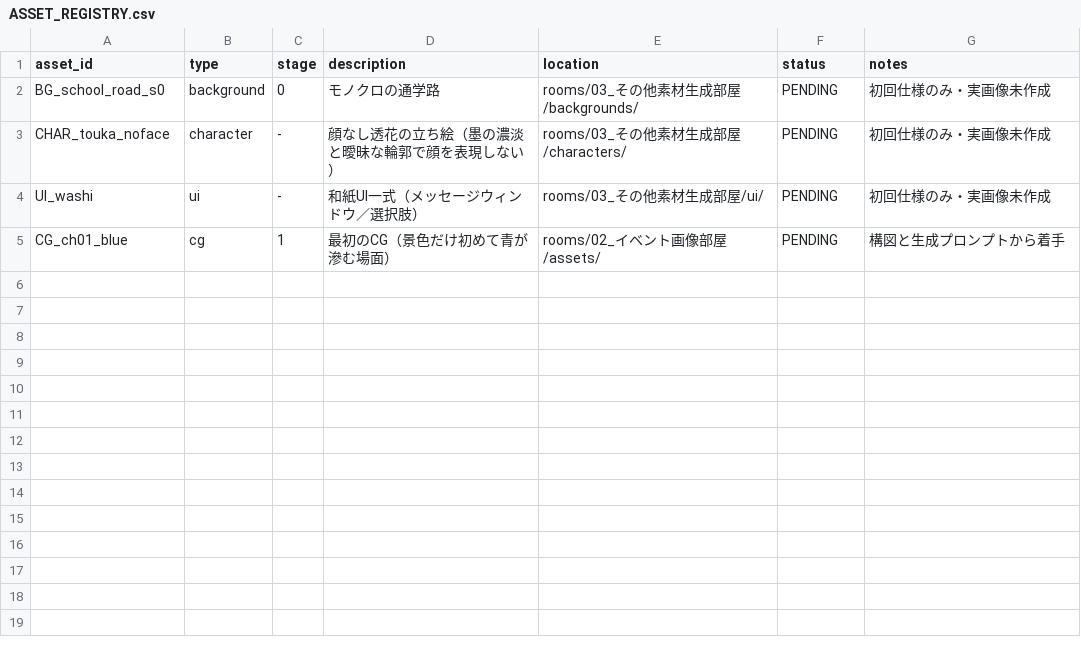
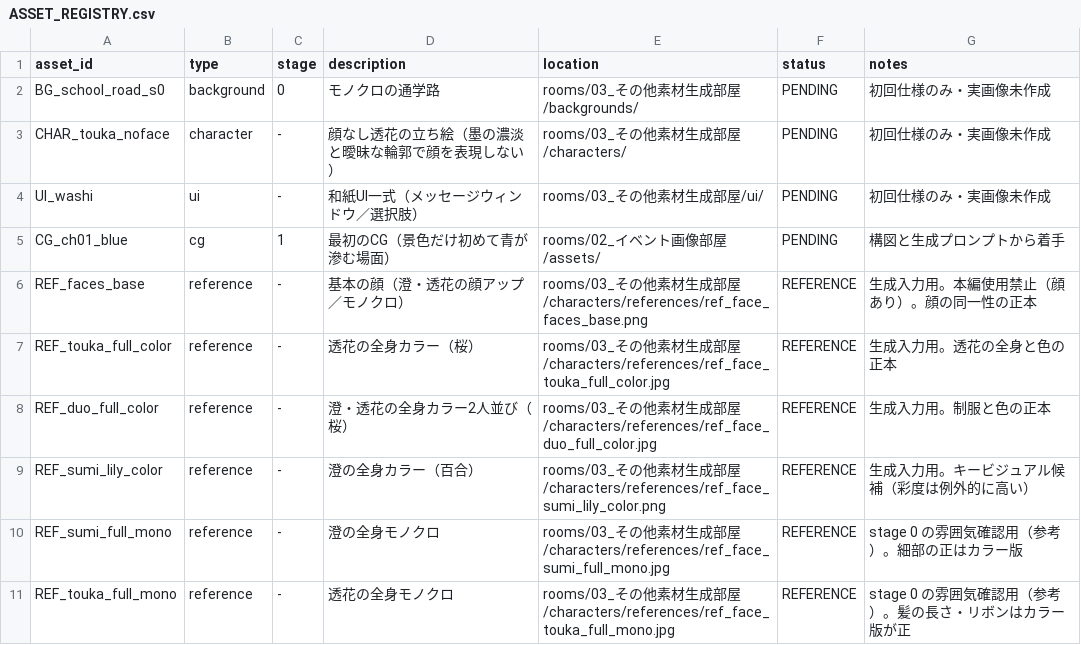
Before and after one commit to kntnext-hash/SUMI-novel, a CSV file: docs/ASSET_REGISTRY.csv, drawn as a sheet.

```diff
--- a/docs/ASSET_REGISTRY.csv
+++ b/docs/ASSET_REGISTRY.csv
@@ -5 +5,7 @@ UI_washi,ui,-,和紙UI一式（メッセージウィンドウ／選択肢）,roo
 CG_ch01_blue,cg,1,最初のCG（景色だけ初めて青が滲む場面）,rooms/02_イベント画像部屋/assets/,PENDING,構図と生成プロンプトから着手
+REF_faces_base,reference,-,基本の顔（澄・透花の顔アップ／モノクロ）,rooms/03_その他素材生成部屋/characters/references/ref_face_faces_base.png,REFERENCE,生成入力用。本編使用禁止（顔あり）。顔の同一性の正本
+REF_touka_full_color,reference,-,透花の全身カラー（桜）,rooms/03_その他素材生成部屋/characters/references/ref_face_touka_full_color.jpg,REFERENCE,生成入力用。透花の全身と色の正本
+REF_duo_full_color,reference,-,澄・透花の全身カラー2人並び（桜）,rooms/03_その他素材生成部屋/characters/references/ref_face_duo_full_color.jpg,REFERENCE,生成入力用。制服と色の正本
+REF_sumi_lily_color,reference,-,澄の全身カラー（百合）,rooms/03_その他素材生成部屋/characters/references/ref_face_sumi_lily_color.png,REFERENCE,生成入力用。キービジュアル候補（彩度は例外的に高い）
+REF_sumi_full_mono,reference,-,澄の全身モノクロ,rooms/03_その他素材生成部屋/characters/references/ref_face_sumi_full_mono.jpg,REFERENCE,stage 0 の雰囲気確認用（参考）。細部の正はカラー版
+REF_touka_full_mono,reference,-,透花の全身モノクロ,rooms/03_その他素材生成部屋/characters/references/ref_face_touka_full_mono.jpg,REFERENCE,stage 0 の雰囲気確認用（参考）。髪の長さ・リボンはカラー版が正
```
Also changed, not shown: 8 other files.
